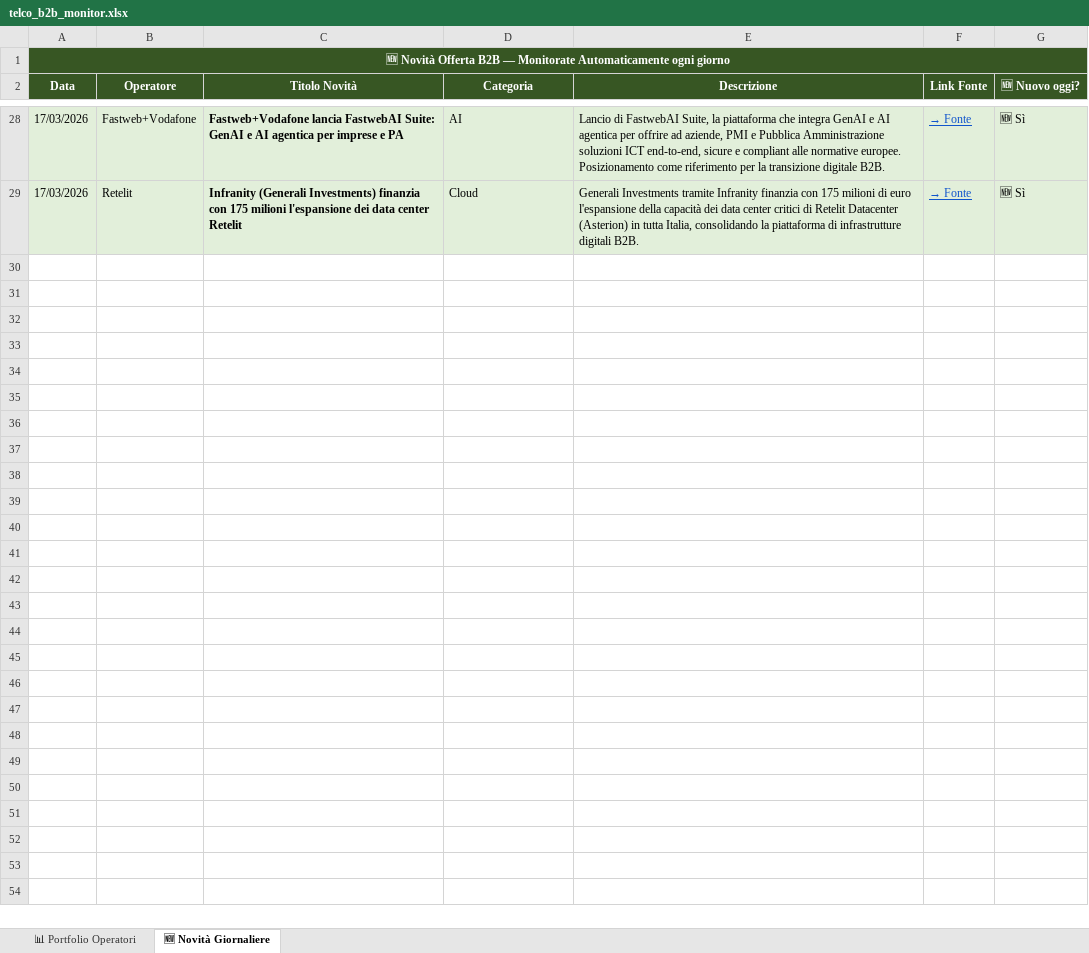
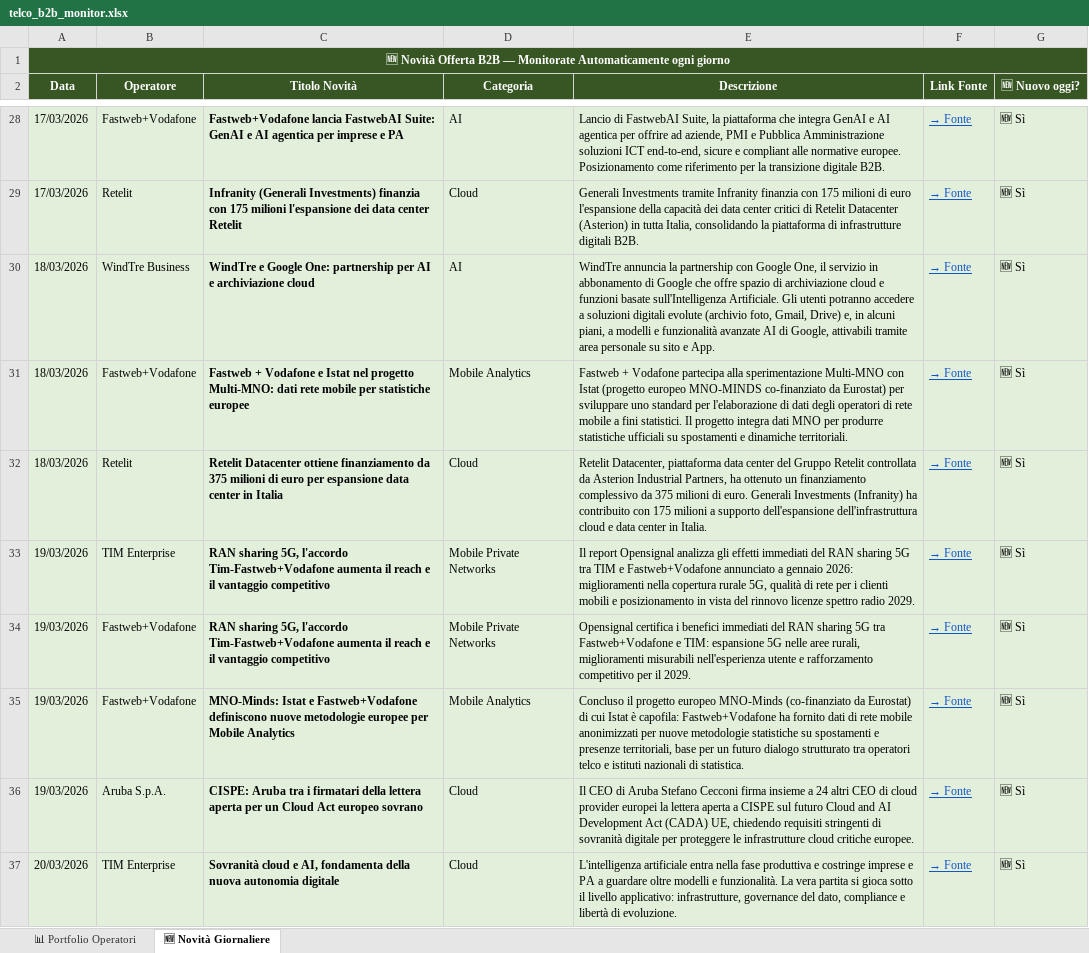
Before and after one commit to gappollo/reports-dashboard, an Excel workbook: files/telco_b2b_monitor.xlsx, sheet 🆕 Novità Giornaliere, drawn as a sheet; only a part is shown, gaps mark what is left out; values as stored, in another font and other column widths than the file's, no borders; the diff covers the shown part only; the diff names each change by its address in the sheet, - before the commit and + after, or states it on an @@ line.

Commit message:
Add telco_b2b_monitor.xlsx

```diff
--- a/files/telco_b2b_monitor.xlsx (sheet 🆕 Novità Giornaliere)
+++ b/files/telco_b2b_monitor.xlsx (sheet 🆕 Novità Giornaliere)
+row 30: 18/03/2026 | WindTre Business | WindTre e Google One: partnership per AI e archiviazione cloud | AI | WindTre annuncia la partnership con Google One, il servizio in abbonamento di Google che offre spazio di archiviazione cloud e funzioni basate sull'Intelligenza Artificiale. Gli utenti potranno accedere a soluzioni digitali evolute (archivio foto, Gmail, Drive) e, in alcuni piani, a modelli e funzionalità avanzate AI di Google, attivabili tramite area personale su sito e App. | → Fonte | 🆕 Sì
+row 31: 18/03/2026 | Fastweb+Vodafone | Fastweb + Vodafone e Istat nel progetto Multi-MNO: dati rete mobile per statistiche europee | Mobile Analytics | Fastweb + Vodafone partecipa alla sperimentazione Multi-MNO con Istat (progetto europeo MNO-MINDS co-finanziato da Eurostat) per sviluppare uno standard per l'elaborazione di dati degli operatori di rete mobile a fini statistici. Il progetto integra dati MNO per produrre statistiche ufficiali su spostamenti e dinamiche territoriali. | → Fonte | 🆕 Sì
+row 32: 18/03/2026 | Retelit | Retelit Datacenter ottiene finanziamento da 375 milioni di euro per espansione data center in Italia | Cloud | Retelit Datacenter, piattaforma data center del Gruppo Retelit controllata da Asterion Industrial Partners, ha ottenuto un finanziamento complessivo da 375 milioni di euro. Generali Investments (Infranity) ha contribuito con 175 milioni a supporto dell'espansione dell'infrastruttura cloud e data center in Italia. | → Fonte | 🆕 Sì
+row 33: 19/03/2026 | TIM Enterprise | RAN sharing 5G, l'accordo Tim-Fastweb+Vodafone aumenta il reach e il vantaggio competitivo | Mobile Private Networks | Il report Opensignal analizza gli effetti immediati del RAN sharing 5G tra TIM e Fastweb+Vodafone annunciato a gennaio 2026: miglioramenti nella copertura rurale 5G, qualità di rete per i clienti mobili e posizionamento in vista del rinnovo licenze spettro radio 2029. | → Fonte | 🆕 Sì
+row 34: 19/03/2026 | Fastweb+Vodafone | RAN sharing 5G, l'accordo Tim-Fastweb+Vodafone aumenta il reach e il vantaggio competitivo | Mobile Private Networks | Opensignal certifica i benefici immediati del RAN sharing 5G tra Fastweb+Vodafone e TIM: espansione 5G nelle aree rurali, miglioramenti misurabili nell'esperienza utente e rafforzamento competitivo per il 2029. | → Fonte | 🆕 Sì
+row 35: 19/03/2026 | Fastweb+Vodafone | MNO-Minds: Istat e Fastweb+Vodafone definiscono nuove metodologie europee per Mobile Analytics | Mobile Analytics | Concluso il progetto europeo MNO-Minds (co-finanziato da Eurostat) di cui Istat è capofila: Fastweb+Vodafone ha fornito dati di rete mobile anonimizzati per nuove metodologie statistiche su spostamenti e presenze territoriali, base per un futuro dialogo strutturato tra operatori telco e istituti nazionali di statistica. | → Fonte | 🆕 Sì
+row 36: 19/03/2026 | Aruba S.p.A. | CISPE: Aruba tra i firmatari della lettera aperta per un Cloud Act europeo sovrano | Cloud | Il CEO di Aruba Stefano Cecconi firma insieme a 24 altri CEO di cloud provider europei la lettera aperta a CISPE sul futuro Cloud and AI Development Act (CADA) UE, chiedendo requisiti stringenti di sovranità digitale per proteggere le infrastrutture cloud critiche europee. | → Fonte | 🆕 Sì
+row 37: 20/03/2026 | TIM Enterprise | Sovranità cloud e AI, fondamenta della nuova autonomia digitale | Cloud | L'intelligenza artificiale entra nella fase produttiva e costringe imprese e PA a guardare oltre modelli e funzionalità. La vera partita si gioca sotto il livello applicativo: infrastrutture, governance del dato, compliance e libertà di evoluzione. | → Fonte | 🆕 Sì
```
Also changed, not shown: 7 added rows elsewhere in this sheet.
